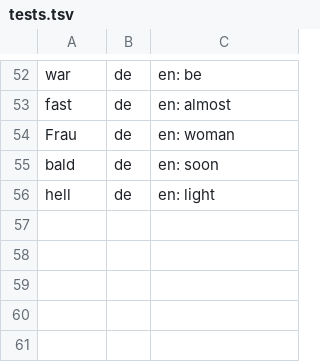
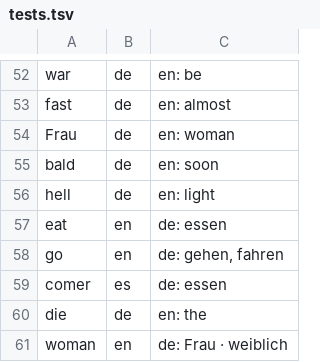
Before and after one commit to gregth/lookup-word, a TSV file: packs/de/tests.tsv, drawn as a sheet; only a part is shown, gaps mark what is left out; the diff names each change by its address in the sheet, - before the commit and + after, or states it on an @@ line.

```diff
--- a/packs/de/tests.tsv
+++ b/packs/de/tests.tsv
+row 57: eat | en | de: essen
+row 58: go | en | de: gehen, fahren
+row 59: comer | es | de: essen
+row 60: die | de | en: the
+row 61: woman | en | de: Frau · weiblich
```
Also changed, not shown: packs/el/tests.tsv, packs/en/tests.tsv, 30 other files.
